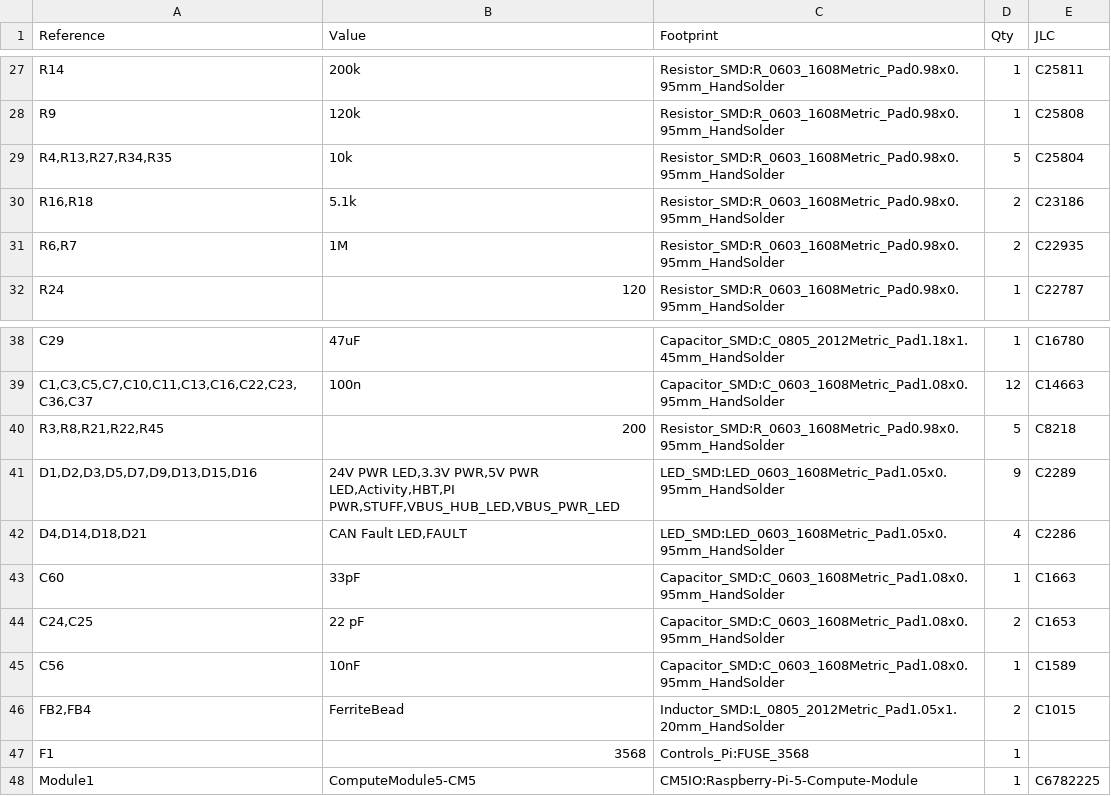
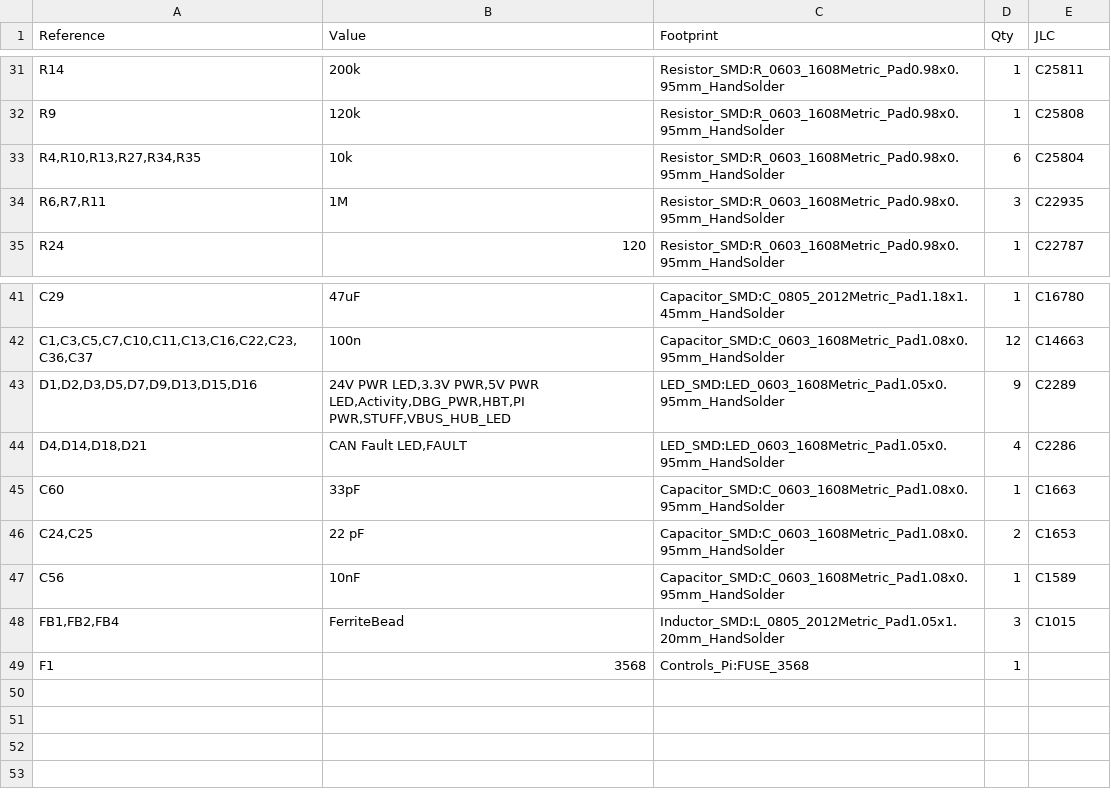
Before and after one commit to lhr-solar/VCAT-RasPi-Breakout, a CSV file: Production/PiBoard-BOM-JLC.csv, drawn as a sheet; only a part is shown, gaps mark what is left out; the diff covers the shown part only.

```diff
--- a/Production/PiBoard-BOM-JLC.csv
+++ b/Production/PiBoard-BOM-JLC.csv
@@ -29,3 +33,2 @@ R9,120k,Resistor_SMD:R_0603_1608Metric_Pad0.98x0.95mm_HandSolder,1,C25808
-"R4,R13,R27,R34,R35",10k,Resistor_SMD:R_0603_1608Metric_Pad0.98x0.95mm_HandSolder,5,C25804
-"R16,R18",5.1k,Resistor_SMD:R_0603_1608Metric_Pad0.98x0.95mm_HandSolder,2,C23186
-"R6,R7",1M,Resistor_SMD:R_0603_1608Metric_Pad0.98x0.95mm_HandSolder,2,C22935
+"R4,R10,R13,R27,R34,R35","10k","Resistor_SMD:R_0603_1608Metric_Pad0.98x0.95mm_HandSolder","6","C25804"
+"R6,R7,R11","1M","Resistor_SMD:R_0603_1608Metric_Pad0.98x0.95mm_HandSolder","3","C22935"
@@ -40,2 +43 @@ C29,47uF,Capacitor_SMD:C_0805_2012Metric_Pad1.18x1.45mm_HandSolder,1,C16780
-"R3,R8,R21,R22,R45",200,Resistor_SMD:R_0603_1608Metric_Pad0.98x0.95mm_HandSolder,5,C8218
-"D1,D2,D3,D5,D7,D9,D13,D15,D16","24V PWR LED,3.3V PWR,5V PWR LED,Activity,HBT,PI PWR,STUFF,VBUS_HUB_LED,VBUS_PWR_LED",LED_SMD:LED_0603_1608Metric_Pad1.05x0.95mm_HandSolder,9,C2289
+"D1,D2,D3,D5,D7,D9,D13,D15,D16","24V PWR LED,3.3V PWR,5V PWR LED,Activity,DBG_PWR,HBT,PI PWR,STUFF,VBUS_HUB_LED","LED_SMD:LED_0603_1608Metric_Pad1.05x0.95mm_HandSolder","9","C2289"
@@ -46 +48 @@ C56,10nF,Capacitor_SMD:C_0603_1608Metric_Pad1.08x0.95mm_HandSolder,1,C1589
-"FB2,FB4",FerriteBead,Inductor_SMD:L_0805_2012Metric_Pad1.05x1.20mm_HandSolder,2,C1015
+"FB1,FB2,FB4","FerriteBead","Inductor_SMD:L_0805_2012Metric_Pad1.05x1.20mm_HandSolder","3","C1015"
@@ -48 +49,0 @@ F1,3568,Controls_Pi:FUSE_3568,1,
-Module1,ComputeModule5-CM5,CM5IO:Raspberry-Pi-5-Compute-Module,1,C6782225
```
Also changed, not shown: 9 added rows, 5 removed rows and 6 edited cells elsewhere in this file, 24 other files.
